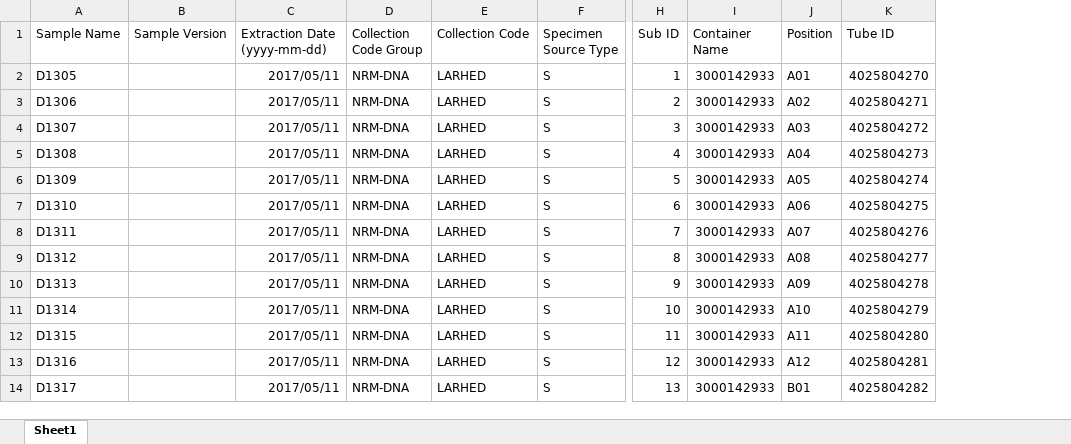
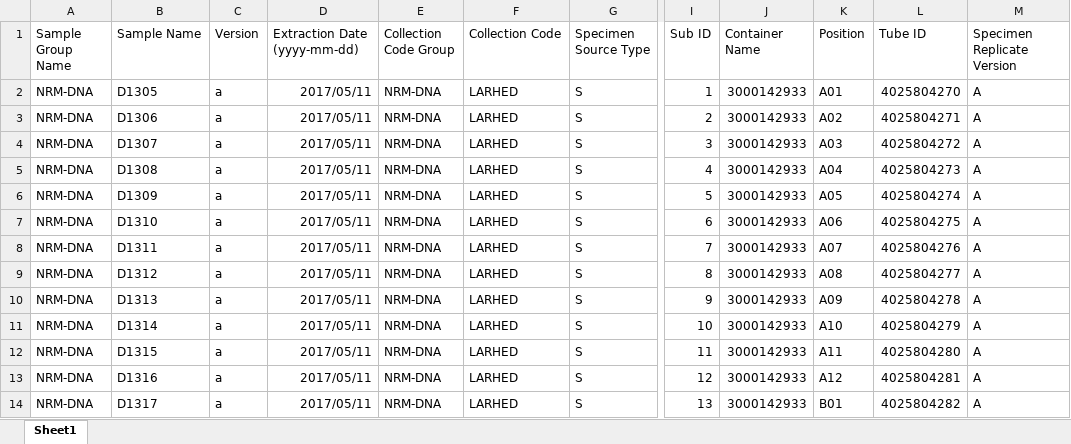
Before and after one commit to CGI-NRM/SeqDB-documentation, an Excel workbook: sample-files/dna-lab/sample_working.xlsx, sheet Sheet1, drawn as a sheet; only a part is shown, gaps mark what is left out; values as stored, in another font and other column widths than the file's, no borders; removed rows and columns are numbered as before the commit, all else as after; the diff names each change by its address in the sheet, - before the commit and + after, or states it on an @@ line.

Commit message:
Add files via upload
* Added 'Sample Group Name' column
* Replaced 'Sample Version' column header with 'Version'
* Added 'Specimen Replicate Version'

```diff
--- a/sample-files/dna-lab/sample_working.xlsx (sheet Sheet1)
+++ b/sample-files/dna-lab/sample_working.xlsx (sheet Sheet1)
+column A (Sample Group Name), rows 2-14: all NRM-DNA
-column B (Sample Version), empty
+column C (Version), rows 2-14: all a
+column M (Specimen Replicate Version), rows 2-14: all A
```
